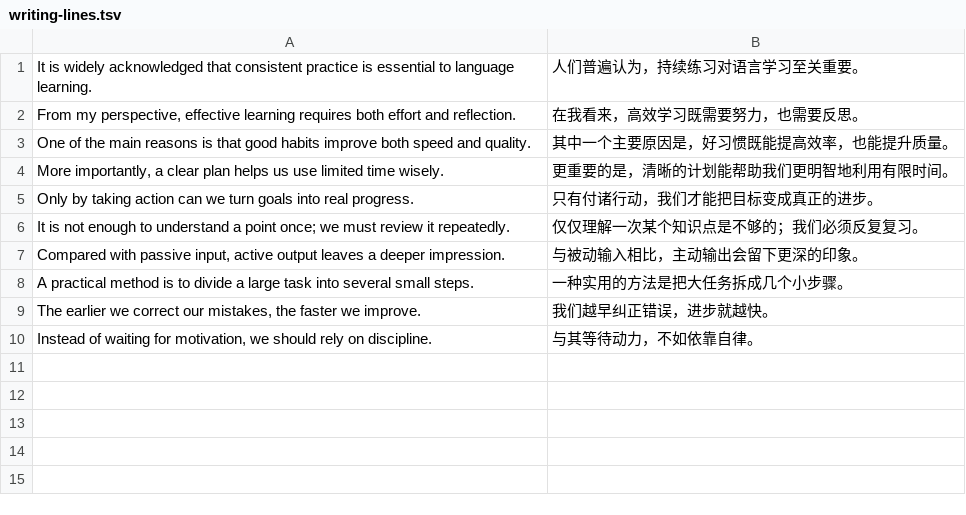
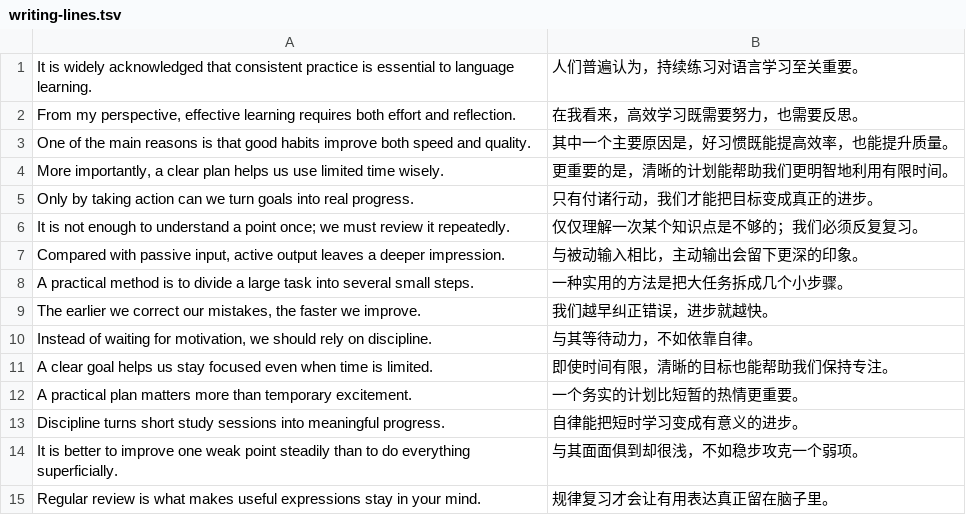
Before and after one commit to Huangcoolbo/cet6-study, a TSV file: data/input/writing-lines.tsv, drawn as a sheet.

```diff
--- a/data/input/writing-lines.tsv
+++ b/data/input/writing-lines.tsv
@@ -10 +10,6 @@ The earlier we correct our mistakes, the faster we improve.	我们越早纠正
 Instead of waiting for motivation, we should rely on discipline.	与其等待动力，不如依靠自律。
+A clear goal helps us stay focused even when time is limited.	即使时间有限，清晰的目标也能帮助我们保持专注。
+A practical plan matters more than temporary excitement.	一个务实的计划比短暂的热情更重要。
+Discipline turns short study sessions into meaningful progress.	自律能把短时学习变成有意义的进步。
+It is better to improve one weak point steadily than to do everything superficially.	与其面面俱到却很浅，不如稳步攻克一个弱项。
+Regular review is what makes useful expressions stay in your mind.	规律复习才会让有用表达真正留在脑子里。
```
Also changed, not shown: data/input/translation-lines.tsv, 8 other files.
